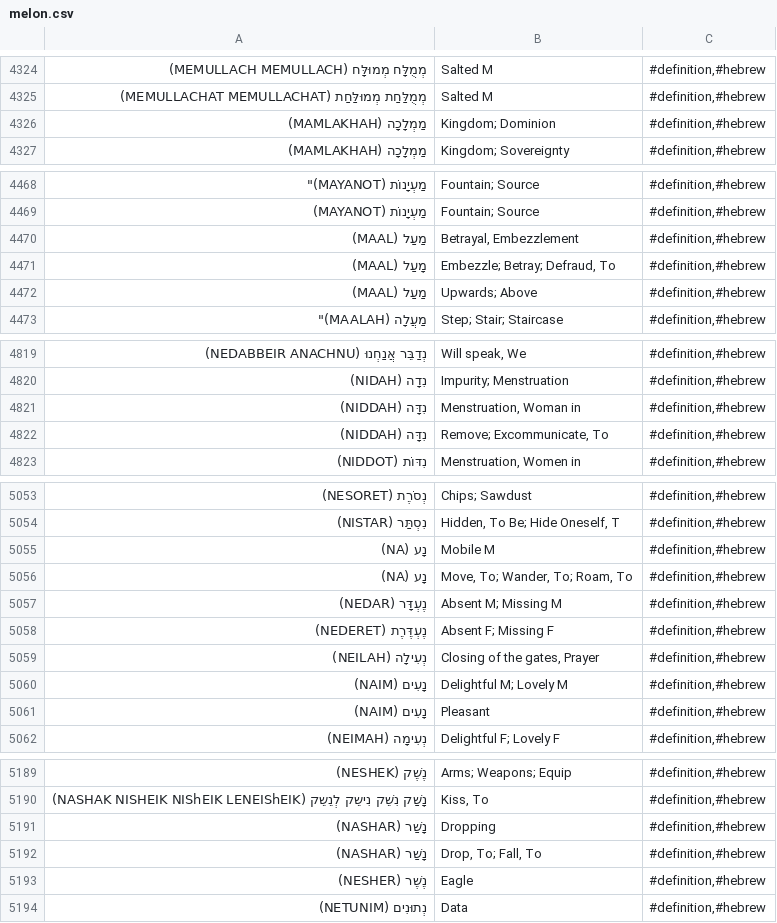
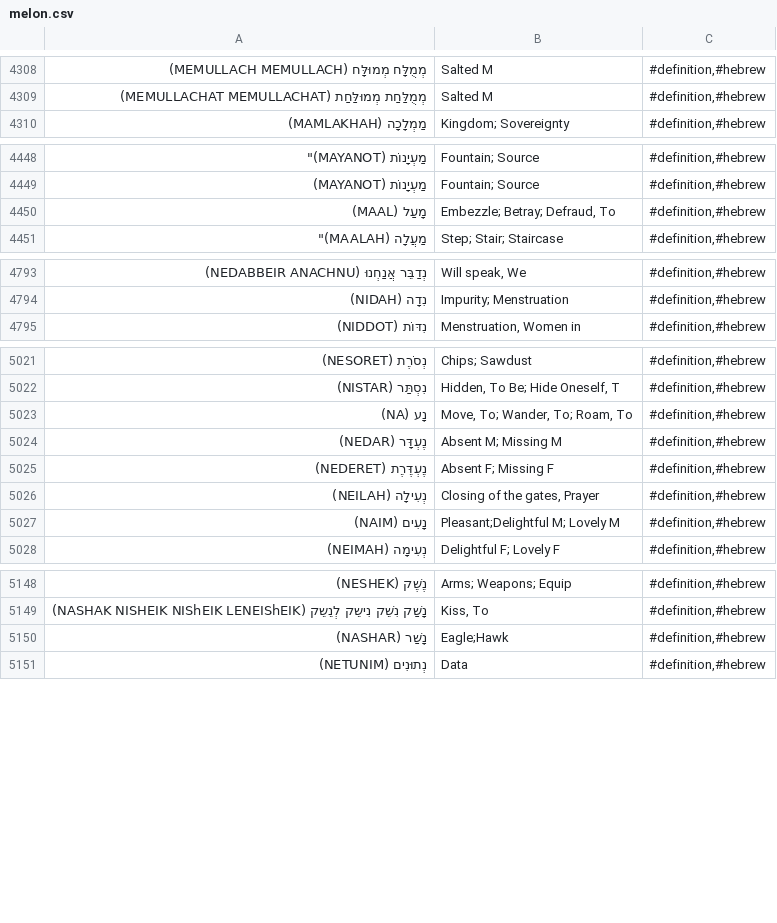
Before and after one commit to gilflorida2023/knowledge, a CSV file: melon.csv, drawn as a sheet; only a part is shown, gaps mark what is left out; the diff covers the shown part only.

```diff
--- a/melon.csv
+++ b/melon.csv
@@ -4325,3 +4309,2 @@
 "מְמֻלַּחַת  מְמוּלַּחַת (MEMULLACHAT MEMULLACHAT)","Salted M","#definition,#hebrew"
-"מַמְלָכָה (MAMLAKHAH)","Kingdom; Dominion","#definition,#hebrew"
 "מַמְלָכָה (MAMLAKHAH)","Kingdom; Sovereignty","#definition,#hebrew"
@@ -4469,5 +4449,3 @@
 "מַעְיָנוֹת (MAYANOT)","Fountain; Source","#definition,#hebrew"
-"מַעַל (MAAL)","Betrayal, Embezzlement","#definition,#hebrew"
 "מָעַל (MAAL)","Embezzle; Betray; Defraud, To","#definition,#hebrew"
-"מַעַל (MAAL)","Upwards; Above","#definition,#hebrew"
 "מַעֲלָה (MA"ALAH)","Step; Stair; Staircase","#definition,#hebrew"
@@ -4820,4 +4794,2 @@
 "נִדָה (NIDAH)","Impurity; Menstruation","#definition,#hebrew"
-"נִדָּה (NIDDAH)","Menstruation, Woman in","#definition,#hebrew"
-"נִדָּה (NIDDAH)","Remove; Excommunicate, To","#definition,#hebrew"
 "נִדּוֹת (NIDDOT)","Menstruation, Women in","#definition,#hebrew"
@@ -5054,3 +5022,2 @@
 "נִסְתַּר (NISTAR)","Hidden, To Be; Hide Oneself, T","#definition,#hebrew"
-"נָע (NA)","Mobile M","#definition,#hebrew"
 "נָע (NA)","Move, To; Wander, To; Roam, To","#definition,#hebrew"
@@ -5059,4 +5026,3 @@
 "נְעִילָה (NEILAH)","Closing of the gates, Prayer","#definition,#hebrew"
-"נָעִים (NAIM)","Delightful M; Lovely M","#definition,#hebrew"
-"נָעִים (NAIM)","Pleasant","#definition,#hebrew"
+"נָעִים (NAIM)","Pleasant;Delightful M; Lovely M","#definition,#hebrew"
 "נְעִימָה (NEIMAH)","Delightful F; Lovely F","#definition,#hebrew"
@@ -5190,5 +5149,3 @@
 "נָשַׁק  נִשֵׁק  נִישֵק  לְנֵשֵק (NASHAK NISHEIK NIShEIK LENEIShEIK)","Kiss, To","#definition,#hebrew"
-"נָשַׁר (NASHAR)","Dropping","#definition,#hebrew"
-"נָשַׁר (NASHAR)","Drop, To; Fall, To","#definition,#hebrew"
-"נֶשֶׁר (NESHER)","Eagle","#definition,#hebrew"
+"נָשַׁר (NASHAR)","Eagle;Hawk","#definition,#hebrew"
 "נְתוּנִים (NETUNIM)","Data","#definition,#hebrew"
```
Also changed, not shown: 44 removed rows and 16 edited cells elsewhere in this file.
